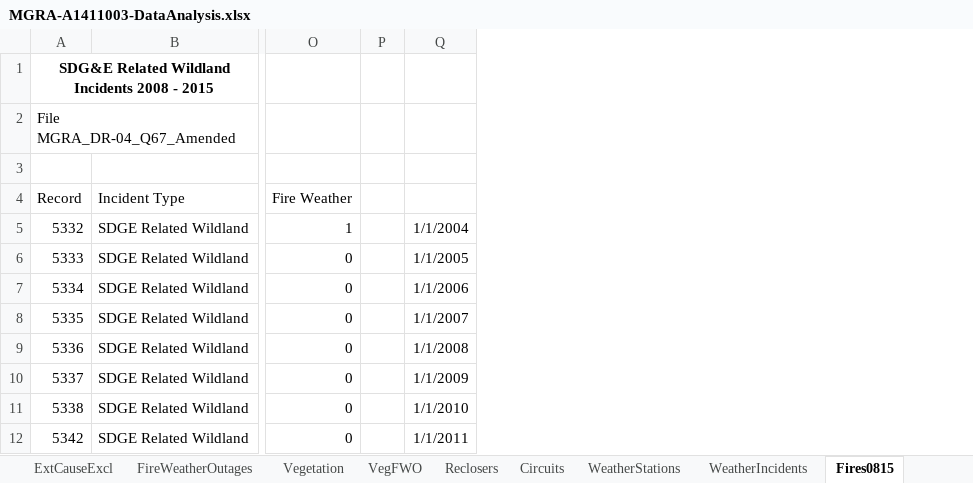
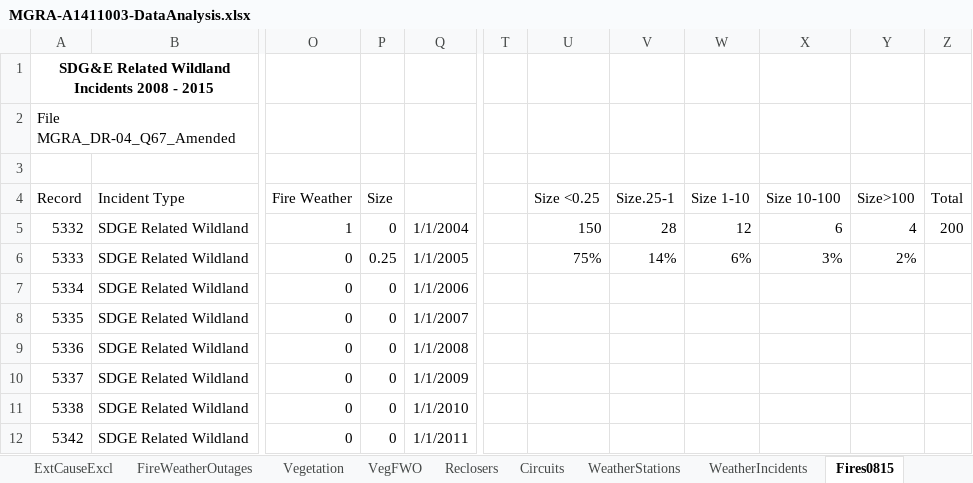
Before and after one commit to jwmitchell/mbar-calculations, an Excel workbook: A14Data/MGRA-A1411003-DataAnalysis.xlsx, sheet Fires0815, drawn as a sheet; only a part is shown, gaps mark what is left out; values as stored, in another font and other column widths than the file's, no borders; removed rows and columns are numbered as before the commit, all else as after; the diff names each change by its address in the sheet, - before the commit and + after, or states it on an @@ line.

```diff
--- a/A14Data/MGRA-A1411003-DataAnalysis.xlsx (sheet Fires0815)
+++ b/A14Data/MGRA-A1411003-DataAnalysis.xlsx (sheet Fires0815)
-column P, empty
+column P (Size), rows 5-12: 0 | 0.25 | 0 | 0 | 0 | 0 | 0 | 0
+column T, empty
+column U (Size <0.25), rows 5-6: 150 | 75%
+column V (Size.25-1), rows 5-6: 28 | 14%
+column W (Size 1-10), rows 5-6: 12 | 6%
+column X (Size 10-100), rows 5-6: 6 | 3%
+column Y (Size>100), rows 5-6: 4 | 2%
+column Z (Total), row 5: 200
```
Also changed, not shown: sheet Fires0407, sheet FireWeatherOutages, formulas that keep their value, charts or pictures.
